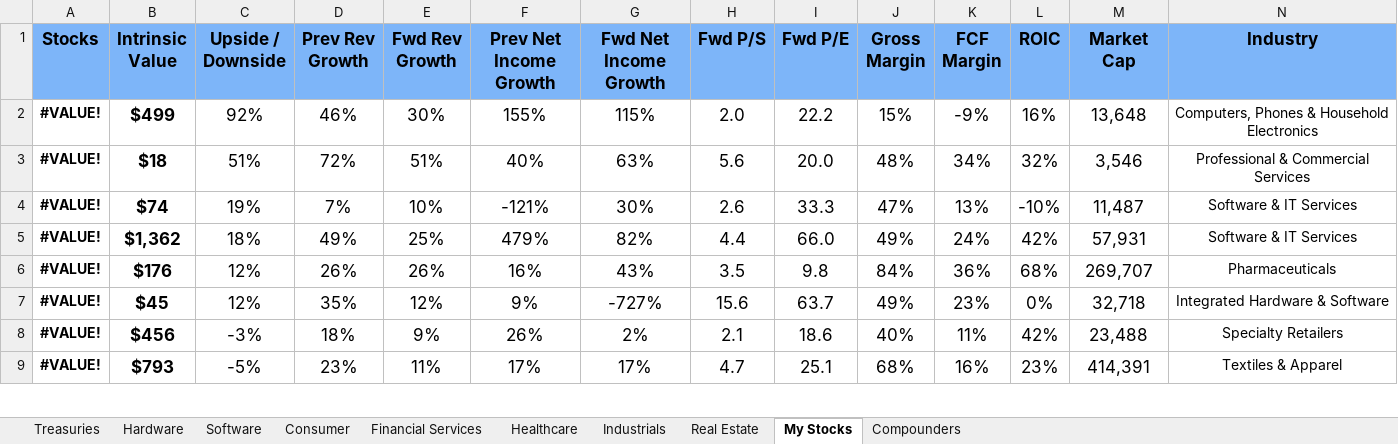
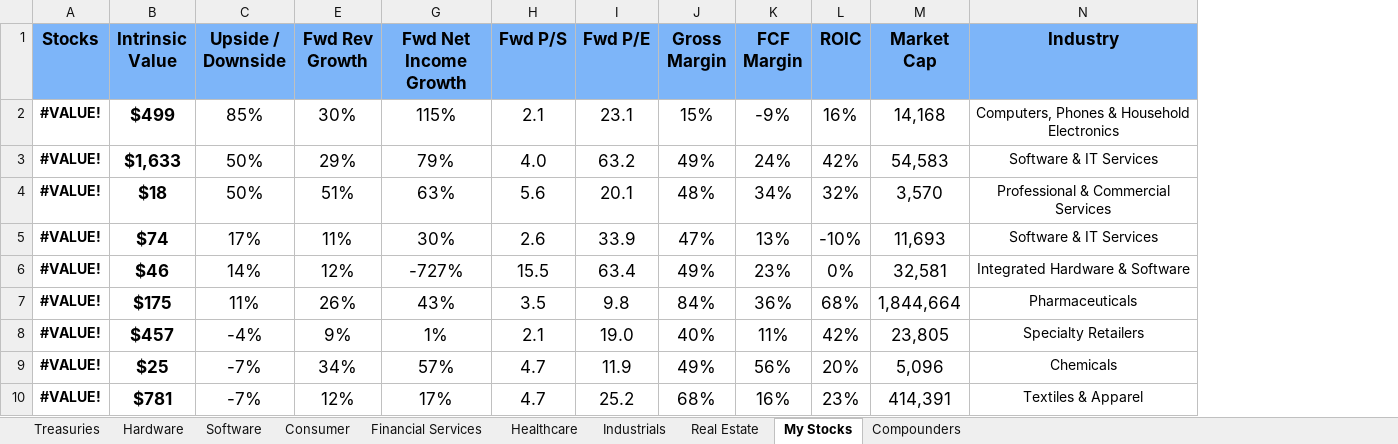
Before and after one commit to avidesai/financial-modeling, an Excel workbook: Dashboard.xlsx, sheet My Stocks, drawn as a sheet; only a part is shown; values as stored, in another font and other column widths than the file's, no borders; conditional formats not drawn; removed rows and columns are numbered as before the commit, all else as after; rows hold the shown columns only; the diff covers the shown part only; the diff names each change by its address in the sheet, - before the commit and + after, or states it on an @@ line.

```diff
--- a/Dashboard.xlsx (sheet My Stocks)
+++ b/Dashboard.xlsx (sheet My Stocks)
@@ column D (Prev Rev Growth) hidden, rows 2-4: 46% | 72% | 7%; row 6: 26%; rows 8-9: 18% | 23% @@
@@ column F (Prev Net Income Growth) hidden, rows 2-4: 155% | 40% | -121%; row 6: 16%; rows 8-9: 26% | 17% @@
-C2 (Upside / Downside): 92%
+C2 (Upside / Downside): 85%
-H2 (Fwd P/S): 2.0
+H2 (Fwd P/S): 2.1
-I2 (Fwd P/E): 22.2
+I2 (Fwd P/E): 23.1
-M2 (Market Cap): 13,648
+M2 (Market Cap): 14,168
+row 3: #VALUE! | $1,633 | 50% | 29% | 79% | 4.0 | 63.2 | 49% | 24% | 42% | 54,583 | Software & IT Services
-C4 (Upside / Downside): 51%
+C4 (Upside / Downside): 50%
-I4 (Fwd P/E): 20.0
+I4 (Fwd P/E): 20.1
-M4 (Market Cap): 3,546
+M4 (Market Cap): 3,570
-C5 (Upside / Downside): 19%
+C5 (Upside / Downside): 17%
-E5 (Fwd Rev Growth): 10%
+E5 (Fwd Rev Growth): 11%
-I5 (Fwd P/E): 33.3
+I5 (Fwd P/E): 33.9
-M5 (Market Cap): 11,487
+M5 (Market Cap): 11,693
-row 5: #VALUE! | $1,362 | 18% | 49% | 25% | 479% | 82% | 4.4 | 66.0 | 49% | 24% | 42% | 57,931 | Software & IT Services
+row 6: #VALUE! | $46 | 14% | 12% | -727% | 15.5 | 63.4 | 49% | 23% | 0% | 32,581 | Integrated Hardware & Software
-B7 (Intrinsic Value): $176
+B7 (Intrinsic Value): $175
-C7 (Upside / Downside): 12%
+C7 (Upside / Downside): 11%
-M7 (Market Cap): 269,707
+M7 (Market Cap): 1,844,664
-row 7: #VALUE! | $45 | 12% | 35% | 12% | 9% | -727% | 15.6 | 63.7 | 49% | 23% | 0% | 32,718 | Integrated Hardware & Software
-B8 (Intrinsic Value): $456
+B8 (Intrinsic Value): $457
-C8 (Upside / Downside): -3%
+C8 (Upside / Downside): -4%
-G8 (Fwd Net Income Growth): 2%
+G8 (Fwd Net Income Growth): 1%
-I8 (Fwd P/E): 18.6
+I8 (Fwd P/E): 19.0
-M8 (Market Cap): 23,488
+M8 (Market Cap): 23,805
+row 9: #VALUE! | $25 | -7% | 34% | 57% | 4.7 | 11.9 | 49% | 56% | 20% | 5,096 | Chemicals
-B10 (Intrinsic Value): $793
+B10 (Intrinsic Value): $781
-C10 (Upside / Downside): -5%
+C10 (Upside / Downside): -7%
-E10 (Fwd Rev Growth): 11%
+E10 (Fwd Rev Growth): 12%
-I10 (Fwd P/E): 25.1
+I10 (Fwd P/E): 25.2
```
Also changed, not shown: 4 added rows, 5 removed rows and 65 edited cells elsewhere in this sheet, sheet Software, sheet Hardware, sheet Consumer, sheet Compounders, sheet Healthcare, sheet Financial Services, 2 more sheets, formulas that keep their value, hidden cells, Healthcare/Danaher.xlsx, Healthcare/Novo Nordisk.xlsx, 30 other files.
